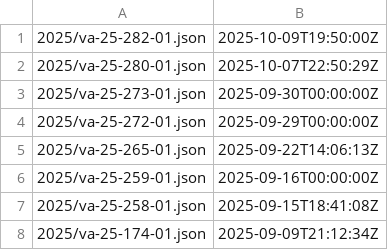
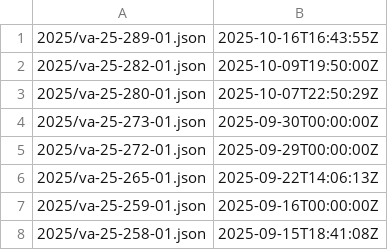
Before and after one commit to cisagov/CSAF, a CSV file: csaf_files/IT/white/changes.csv, drawn as a sheet; only a part is shown; the shorter side is filled out with more unchanged rows.

Commit message:
adding OPEXUS admin password reset CSAF
Signed-off-by: Eoin Wilson-Manion <eoin.wilson-manion@mail.associates.cisa.dhs.gov>

```diff
--- a/csaf_files/IT/white/changes.csv
+++ b/csaf_files/IT/white/changes.csv
@@ -1 +1,2 @@
+2025/va-25-289-01.json,2025-10-16T16:43:55Z
 2025/va-25-282-01.json,2025-10-09T19:50:00Z
```
Also changed, not shown: 5 other files.
